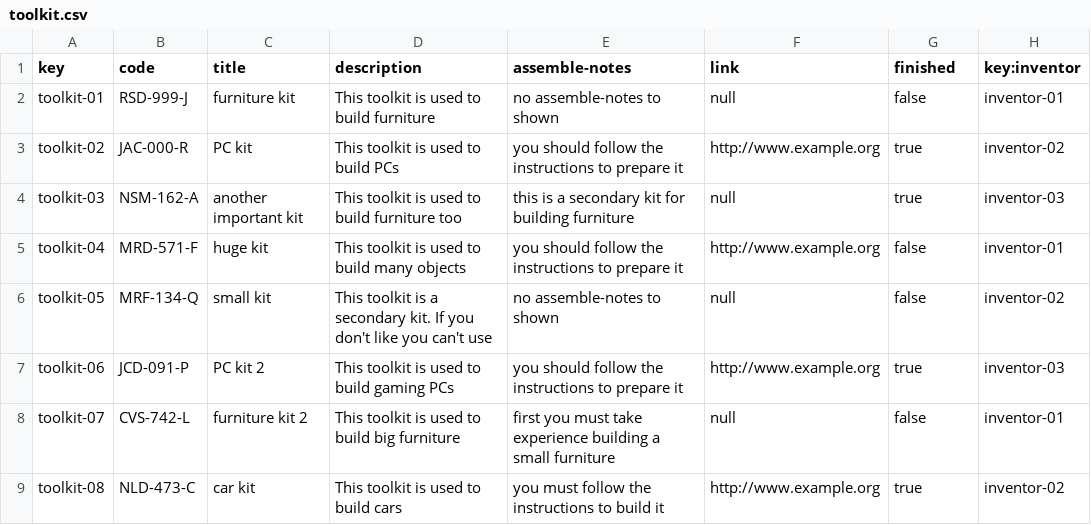
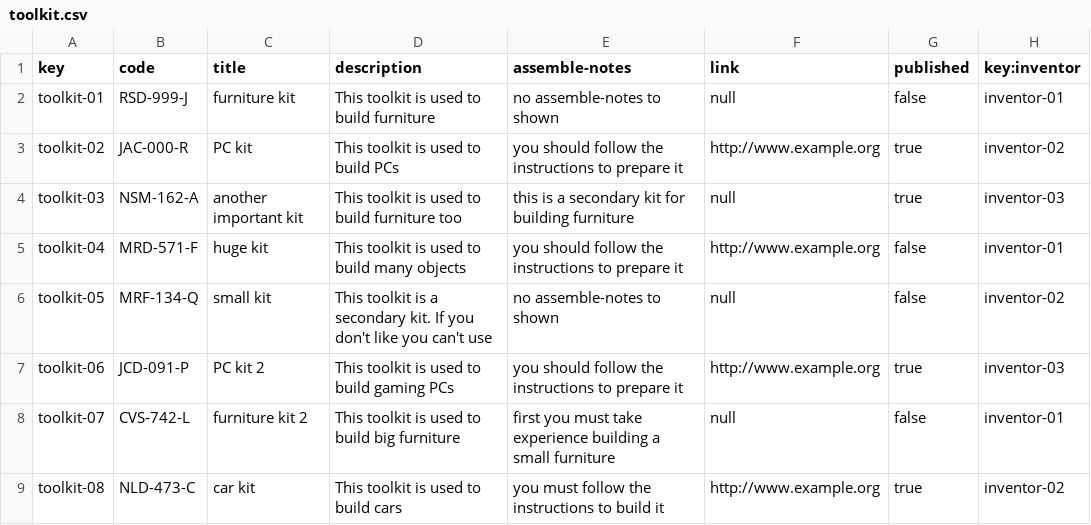
Before and after one commit to marinaramirofde/Acme-Toolkits-1, a CSV file: src/main/webapp/WEB-INF/resources/sample-data/toolkit.csv, drawn as a sheet.

Commit message:
Added atribute finishes in item and toolkit entity

```diff
--- a/src/main/webapp/WEB-INF/resources/sample-data/toolkit.csv
+++ b/src/main/webapp/WEB-INF/resources/sample-data/toolkit.csv
@@ -1,2 +1,2 @@
-key,code,title,description,assemble-notes,link,finished,key:inventor
+key,code,title,description,assemble-notes,link,published,key:inventor
 toolkit-01,RSD-999-J,furniture kit,This toolkit is used to build furniture,no assemble-notes to shown,null,false,inventor-01
```
Also changed, not shown: src/main/webapp/WEB-INF/resources/sample-data/item.csv, 2 other files.
